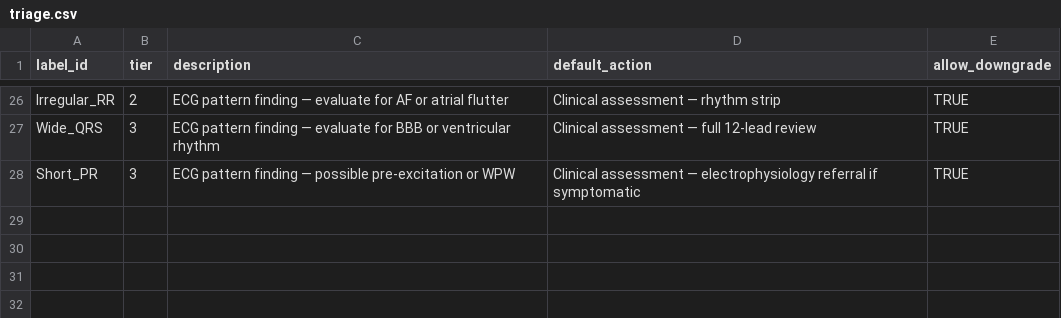
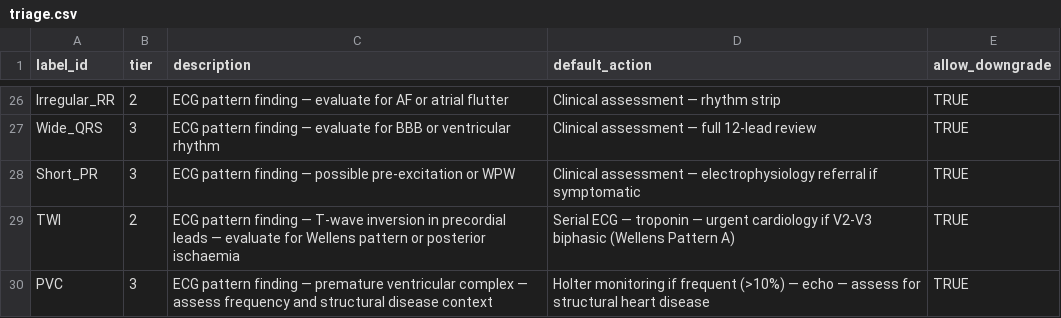
Before and after one commit to yashghule9/ECGenius-Ontology-CDSS, a CSV file: ontology/triage.csv, drawn as a sheet; only a part is shown, gaps mark what is left out; the diff names each change by its address in the sheet, - before the commit and + after, or states it on an @@ line.

Commit message:
feat: Enhance ECG ontology with new labels, mappings, and rules
- Added T-wave inversion (TWI) and premature ventricular complex (PVC) to labels and mappings.
- Updated rules to include derived conditions for TWI and LBBB with chest pain.
- Modified triage criteria for TWI and PVC to reflect clinical evaluation needs.
- Refactored rule execution logic to prevent score boosting for already predicted labels.
- Improved decision fusion process with new patient evidence structure and normalization checks.
- Introduced comprehensive unit tests for Naive Bayes fusion to ensure accuracy and reliability.

```diff
--- a/ontology/triage.csv
+++ b/ontology/triage.csv
+row 29: TWI | 2 | ECG pattern finding — T-wave inversion in precordial leads — evaluate for Wellens pattern or posterior ischaemia | Serial ECG — troponin — urgent cardiology if V2-V3 biphasic (Wellens Pattern A) | TRUE
+row 30: PVC | 3 | ECG pattern finding — premature ventricular complex — assess frequency and structural disease context | Holter monitoring if frequent (>10%) — echo — assess for structural heart disease | TRUE
```
Also changed, not shown: history_module/history_rules.csv, ontology/labels.csv, 7 other files.
